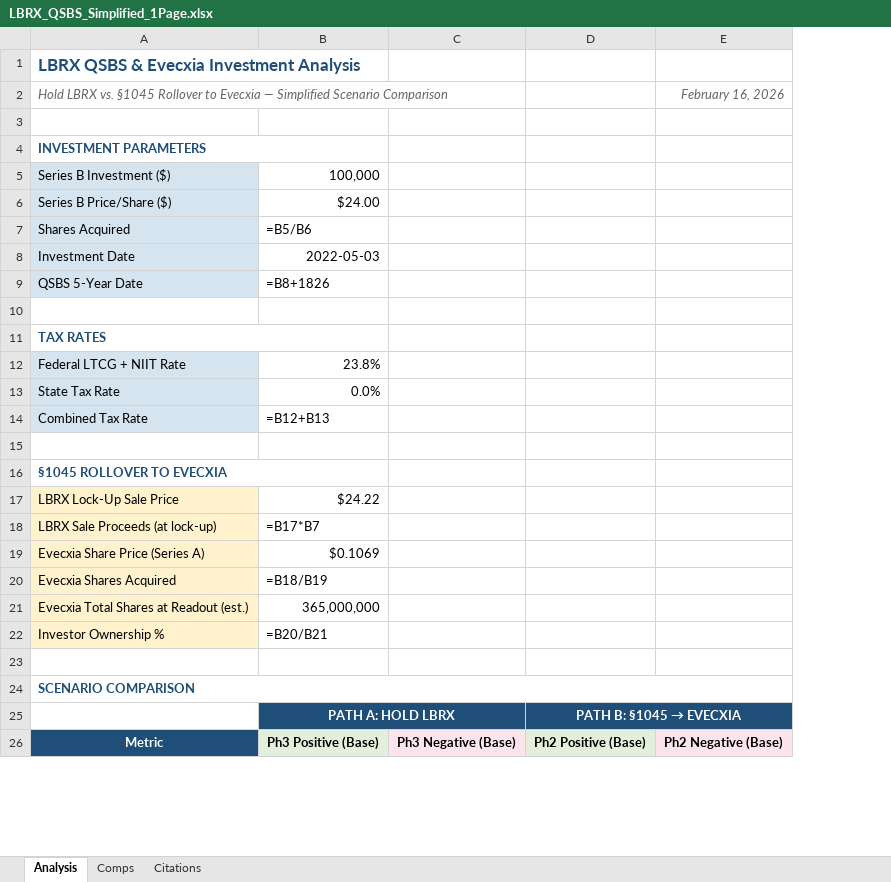
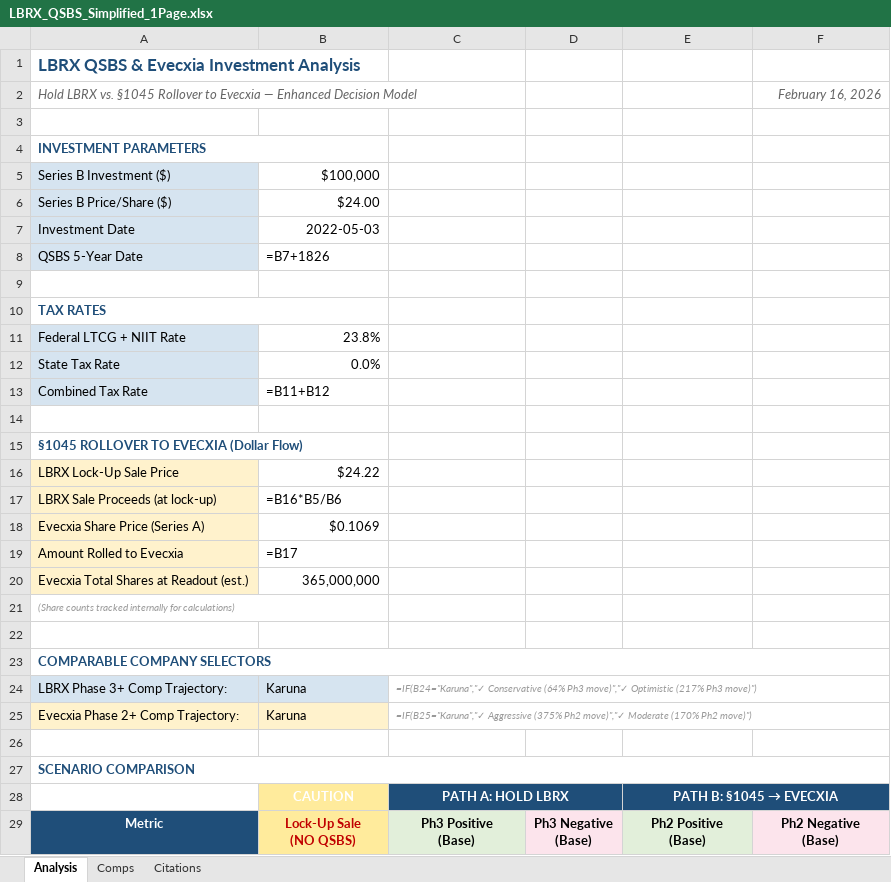
Before and after one commit to Barcingaround/LB-Pharma-qsbs, an Excel workbook: LBRX_QSBS_Simplified_1Page.xlsx, sheet Analysis, drawn as a sheet; only a part is shown; values as stored, in another font and other column widths than the file's, no borders; formulas without a stored value are shown as written; removed rows and columns are numbered as before the commit, all else as after; ↵ is a line break in a cell; the diff covers the shown part only; the diff names each change by its address in the sheet, - before the commit and + after, or states it on an @@ line.

```diff
--- a/LBRX_QSBS_Simplified_1Page.xlsx (sheet Analysis)
+++ b/LBRX_QSBS_Simplified_1Page.xlsx (sheet Analysis)
+column D, row 29: Ph3 Negative ↵ (Base)
-A2: …Evecxia — Simplified Scenario Comparison
+A2: …Evecxia — Enhanced Decision Model
-B5: 100,000
+B5: $100,000
-row 7: Shares Acquired | =B5/B6
-B8: =B8+1826
+B8: =B7+1826
-B13: =B12+B13
+B13: =B11+B12
-A15: §1045 ROLLOVER TO EVECXIA
+A15: §1045 ROLLOVER TO EVECXIA (Dollar Flow)
-B17: =B17*B7
+B17: =B16*B5/B6
-row 20: Evecxia Shares Acquired | =B18/B19
+row 19: Amount Rolled to Evecxia | =B17
+row 21: (Share counts tracked internally for calculations)
-row 22: Investor Ownership % | =B20/B21
+row 22: (empty)
-A22 fill: #FFF2CC
+A22 fill: none
+row 23: COMPARABLE COMPANY SELECTORS
+row 24: LBRX Phase 3+ Comp Trajectory: | Karuna | =IF(B24="Karuna","✓ Conservative (64% Ph3 move)","✓ Optimistic (217% Ph3 move)")
+row 25: Evecxia Phase 2+ Comp Trajectory: | Karuna | =IF(B25="Karuna","✓ Aggressive (375% Ph2 move)","✓ Moderate (170% Ph2 move)")
-row 25:  | PATH A: HOLD LBRX |  | PATH B: §1045 → EVECXIA
+row 28:  | CAUTION | PATH A: HOLD LBRX |  | PATH B: §1045 → EVECXIA
-B29: Ph3 Positive (Base)
+B29: Lock-Up Sale ↵ (NO QSBS)
@@ B29 fill: #E2EFDA → #FFEB9C, text colour: black → #C00000 @@
-C29: Ph3 Negative (Base)
+C29: Ph3 Positive ↵ (Base)
-C29 fill: #FCE4EC
+C29 fill: #E2EFDA
-E29: Ph2 Positive (Base)
+E29: Ph2 Positive ↵ (Base)
-F29: Ph2 Negative (Base)
+F29: Ph2 Negative ↵ (Base)
```
Also changed, not shown: 3 added rows, 1 removed row, 47 edited cells and cell formats elsewhere in this sheet, sheet Citations.
